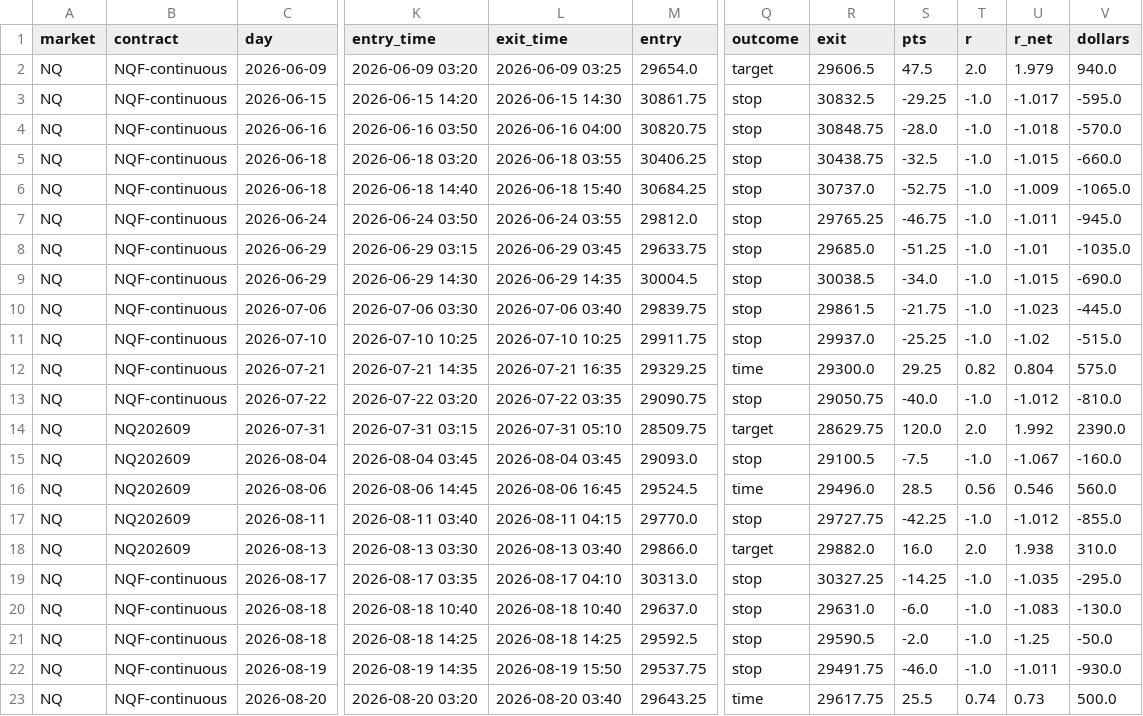
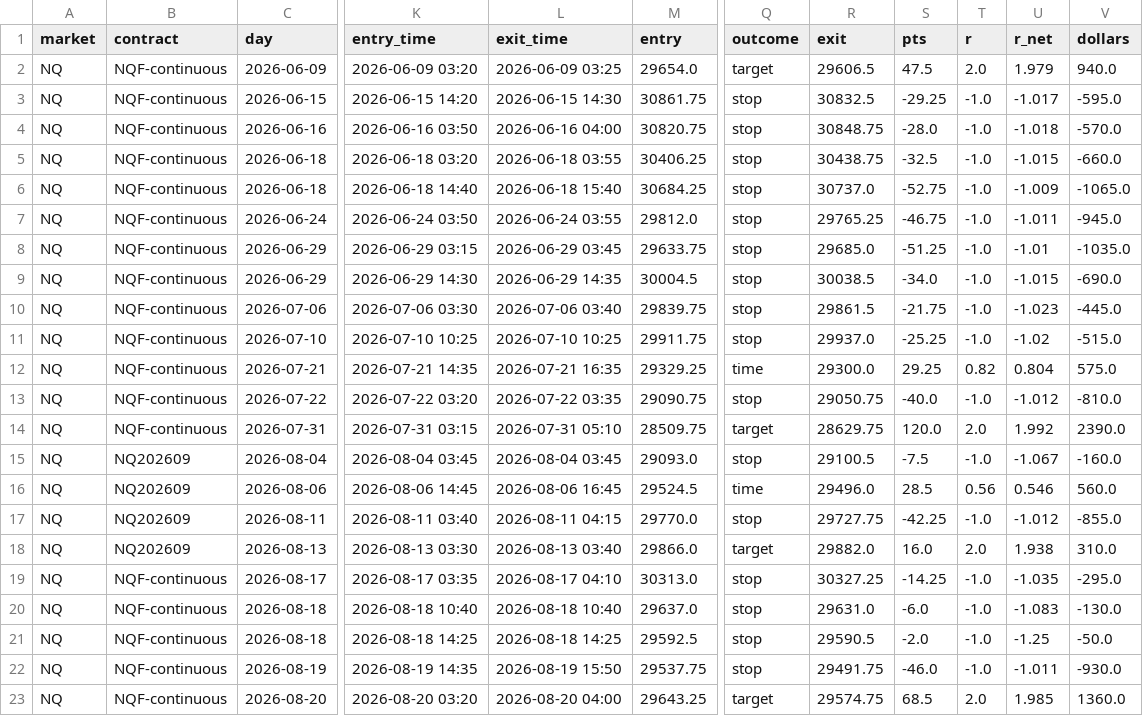
Before and after one commit to cjosh4toyotas-stack/silver-bullet-backtest, a CSV file: trades.csv, drawn as a sheet; only a part is shown, gaps mark what is left out; the diff names each change by its address in the sheet, - before the commit and + after, or states it on an @@ line.

```diff
--- a/trades.csv
+++ b/trades.csv
-B14 (contract): NQ202609
+B14 (contract): NQF-continuous
-L23 (exit_time): 2026-08-20 03:40
+L23 (exit_time): 2026-08-20 04:00
-Q23 (outcome): time
+Q23 (outcome): target
-R23 (exit): 29617.75
+R23 (exit): 29574.75
-S23 (pts): 25.5
+S23 (pts): 68.5
-T23 (r): 0.74
+T23 (r): 2.0
-U23 (r_net): 0.73
+U23 (r_net): 1.985
-V23 (dollars): 500.0
+V23 (dollars): 1360.0
```
Also changed, not shown: data/NQF-continuous.csv, data/markets/CL.csv, 6 other files.
